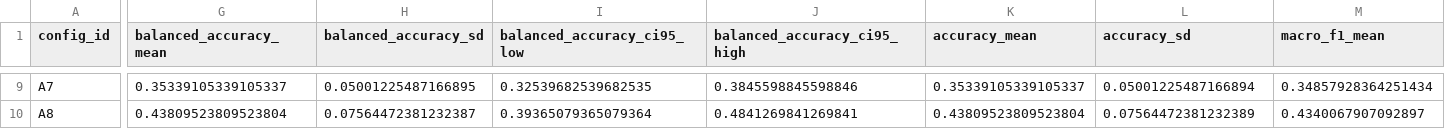
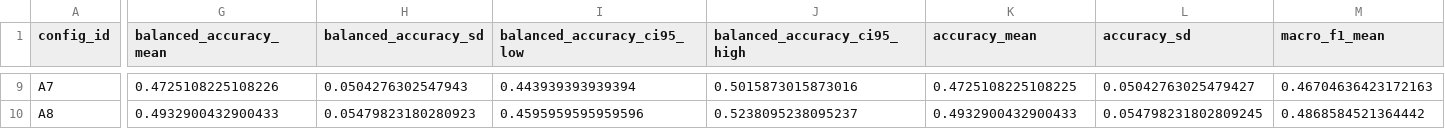
Before and after one commit to TheAwesomeAndy/operational-distinctness-paper, a CSV file: outputs/operational_distinctness/affective_ablation_metrics.csv, drawn as a sheet; only a part is shown, gaps mark what is left out; the diff covers the shown part only; the diff names each change by its address in the sheet, - before the commit and + after, or states it on an @@ line.

```diff
--- a/outputs/operational_distinctness/affective_ablation_metrics.csv
+++ b/outputs/operational_distinctness/affective_ablation_metrics.csv
-G9 (balanced_accuracy_mean): 0.35339105339105337
+G9 (balanced_accuracy_mean): 0.4725108225108226
-H9 (balanced_accuracy_sd): 0.05001225487166895
+H9 (balanced_accuracy_sd): 0.0504276302547943
-I9 (balanced_accuracy_ci95_low): 0.32539682539682535
+I9 (balanced_accuracy_ci95_low): 0.443939393939394
-J9 (balanced_accuracy_ci95_high): 0.3845598845598846
+J9 (balanced_accuracy_ci95_high): 0.5015873015873016
-K9 (accuracy_mean): 0.35339105339105337
+K9 (accuracy_mean): 0.4725108225108225
-L9 (accuracy_sd): 0.05001225487166894
+L9 (accuracy_sd): 0.05042763025479427
-M9 (macro_f1_mean): 0.34857928364251434
+M9 (macro_f1_mean): 0.46704636423172163
-G10 (balanced_accuracy_mean): 0.43809523809523804
+G10 (balanced_accuracy_mean): 0.4932900432900433
-H10 (balanced_accuracy_sd): 0.07564472381232387
+H10 (balanced_accuracy_sd): 0.05479823180280923
-I10 (balanced_accuracy_ci95_low): 0.39365079365079364
+I10 (balanced_accuracy_ci95_low): 0.4595959595959596
-J10 (balanced_accuracy_ci95_high): 0.4841269841269841
+J10 (balanced_accuracy_ci95_high): 0.5238095238095237
-K10 (accuracy_mean): 0.43809523809523804
+K10 (accuracy_mean): 0.4932900432900433
-L10 (accuracy_sd): 0.07564472381232389
+L10 (accuracy_sd): 0.054798231802809245
-M10 (macro_f1_mean): 0.4340067907092897
+M10 (macro_f1_mean): 0.4868584521364442
```
Also changed, not shown: 71 edited cells elsewhere in this file, outputs/operational_distinctness/affective_predictions.csv, outputs/operational_distinctness/clinical_sensitivity_metrics.csv, 17 other files.
